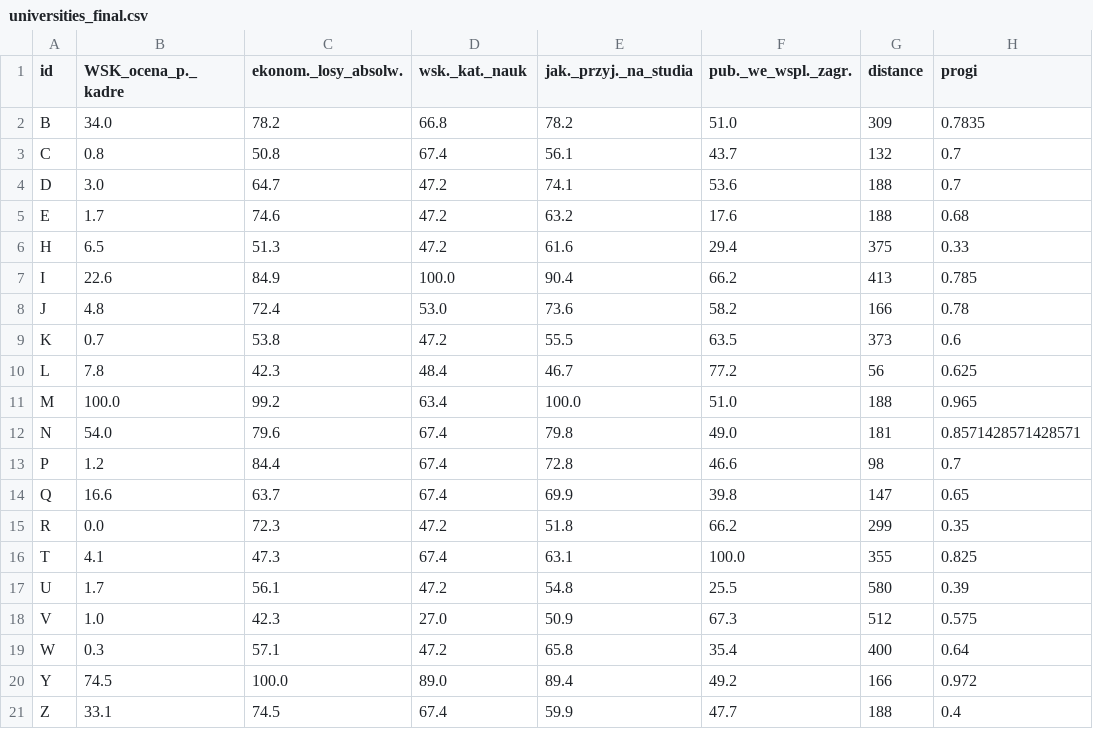
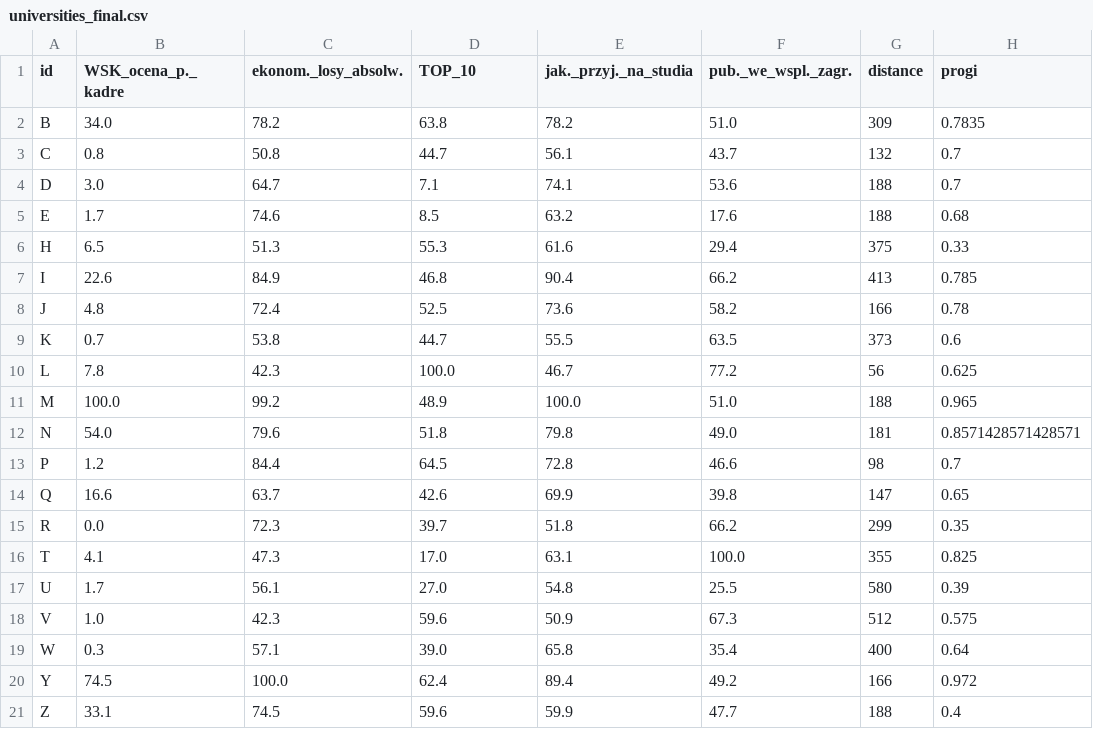
Before and after one commit to SebChw/elethee, a CSV file: universities_final.csv, drawn as a sheet.

Commit message:
add: update data

```diff
--- a/universities_final.csv
+++ b/universities_final.csv
@@ -1,21 +1,21 @@
-id,WSK_ocena_p._kadre,ekonom._losy_absolw.,wsk._kat._nauk,jak._przyj._na_studia,pub._we_wspl._zagr.,distance,progi
-B,34.0,78.2,66.8,78.2,51.0,309,0.7835
-C,0.8,50.8,67.4,56.1,43.7,132,0.7
-D,3.0,64.7,47.2,74.1,53.6,188,0.7
-E,1.7,74.6,47.2,63.2,17.6,188,0.68
-H,6.5,51.3,47.2,61.6,29.4,375,0.33
-I,22.6,84.9,100.0,90.4,66.2,413,0.785
-J,4.8,72.4,53.0,73.6,58.2,166,0.78
-K,0.7,53.8,47.2,55.5,63.5,373,0.6
-L,7.8,42.3,48.4,46.7,77.2,56,0.625
-M,100.0,99.2,63.4,100.0,51.0,188,0.965
-N,54.0,79.6,67.4,79.8,49.0,181,0.8571428571428571
-P,1.2,84.4,67.4,72.8,46.6,98,0.7
-Q,16.6,63.7,67.4,69.9,39.8,147,0.65
-R,0.0,72.3,47.2,51.8,66.2,299,0.35
-T,4.1,47.3,67.4,63.1,100.0,355,0.825
-U,1.7,56.1,47.2,54.8,25.5,580,0.39
-V,1.0,42.3,27.0,50.9,67.3,512,0.575
-W,0.3,57.1,47.2,65.8,35.4,400,0.64
-Y,74.5,100.0,89.0,89.4,49.2,166,0.972
-Z,33.1,74.5,67.4,59.9,47.7,188,0.4
+id,WSK_ocena_p._kadre,ekonom._losy_absolw.,TOP_10,jak._przyj._na_studia,pub._we_wspl._zagr.,distance,progi
+B,34.0,78.2,63.8,78.2,51.0,309,0.7835
+C,0.8,50.8,44.7,56.1,43.7,132,0.7
+D,3.0,64.7,7.1,74.1,53.6,188,0.7
+E,1.7,74.6,8.5,63.2,17.6,188,0.68
+H,6.5,51.3,55.3,61.6,29.4,375,0.33
+I,22.6,84.9,46.8,90.4,66.2,413,0.785
+J,4.8,72.4,52.5,73.6,58.2,166,0.78
+K,0.7,53.8,44.7,55.5,63.5,373,0.6
+L,7.8,42.3,100.0,46.7,77.2,56,0.625
+M,100.0,99.2,48.9,100.0,51.0,188,0.965
+N,54.0,79.6,51.8,79.8,49.0,181,0.8571428571428571
+P,1.2,84.4,64.5,72.8,46.6,98,0.7
+Q,16.6,63.7,42.6,69.9,39.8,147,0.65
+R,0.0,72.3,39.7,51.8,66.2,299,0.35
+T,4.1,47.3,17.0,63.1,100.0,355,0.825
+U,1.7,56.1,27.0,54.8,25.5,580,0.39
+V,1.0,42.3,59.6,50.9,67.3,512,0.575
+W,0.3,57.1,39.0,65.8,35.4,400,0.64
+Y,74.5,100.0,62.4,89.4,49.2,166,0.972
+Z,33.1,74.5,59.6,59.9,47.7,188,0.4
```
